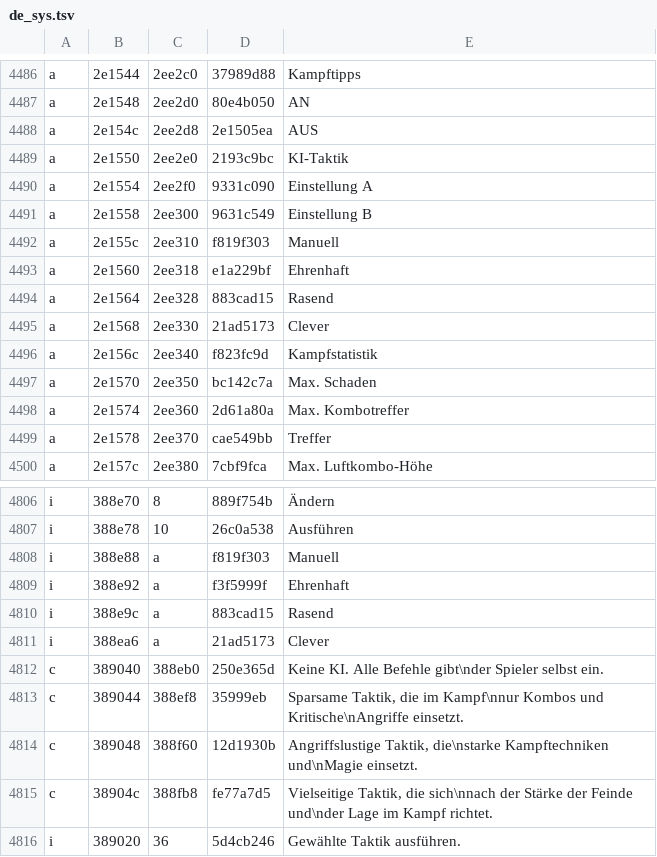
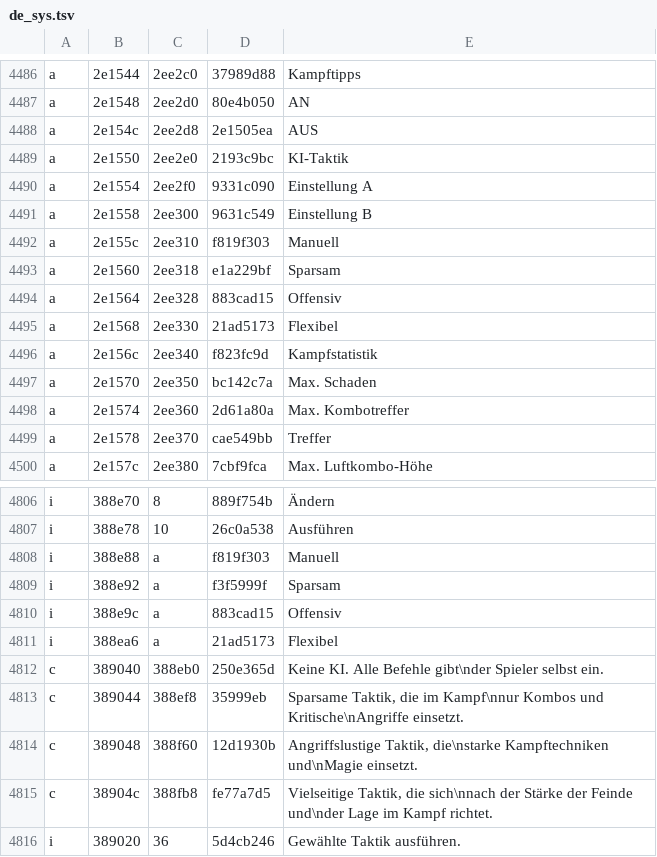
Before and after one commit to GranasSabre/Grandia3-PC, a TSV file: lang/de_sys.tsv, drawn as a sheet; only a part is shown, gaps mark what is left out.

```diff
--- a/lang/de_sys.tsv
+++ b/lang/de_sys.tsv
@@ -4492,5 +4492,5 @@ a	2e1558	2ee300	9631c549	Einstellung B
 a	2e155c	2ee310	f819f303	Manuell
-a	2e1560	2ee318	e1a229bf	Ehrenhaft
-a	2e1564	2ee328	883cad15	Rasend
-a	2e1568	2ee330	21ad5173	Clever
+a	2e1560	2ee318	e1a229bf	Sparsam
+a	2e1564	2ee328	883cad15	Offensiv
+a	2e1568	2ee330	21ad5173	Flexibel
 a	2e156c	2ee340	f823fc9d	Kampfstatistik
@@ -4808,5 +4808,5 @@ i	388e78	10	26c0a538	Ausführen
 i	388e88	a	f819f303	Manuell
-i	388e92	a	f3f5999f	Ehrenhaft
-i	388e9c	a	883cad15	Rasend
-i	388ea6	a	21ad5173	Clever
+i	388e92	a	f3f5999f	Sparsam
+i	388e9c	a	883cad15	Offensiv
+i	388ea6	a	21ad5173	Flexibel
 c	389040	388eb0	250e365d	Keine KI. Alle Befehle gibt\nder Spieler selbst ein.
```
Also changed, not shown: lang/de.tsv, 27 other files.
